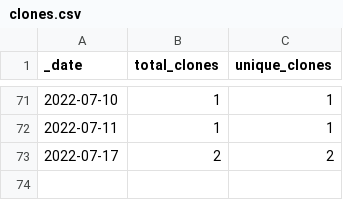
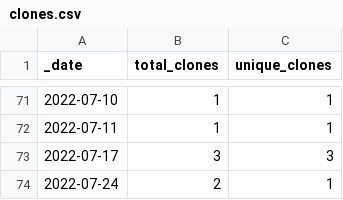
Before and after one commit to FAIRplus/the-fair-cookbook, a CSV file: traffic/clones.csv, drawn as a sheet; only a part is shown, gaps mark what is left out.

```diff
--- a/traffic/clones.csv
+++ b/traffic/clones.csv
@@ -72,2 +72,3 @@ _date,total_clones,unique_clones
 2022-07-11,1,1
-2022-07-17,2,2
+2022-07-17,3,3
+2022-07-24,2,1
```
Also changed, not shown: traffic/views.csv, 1 other file.
